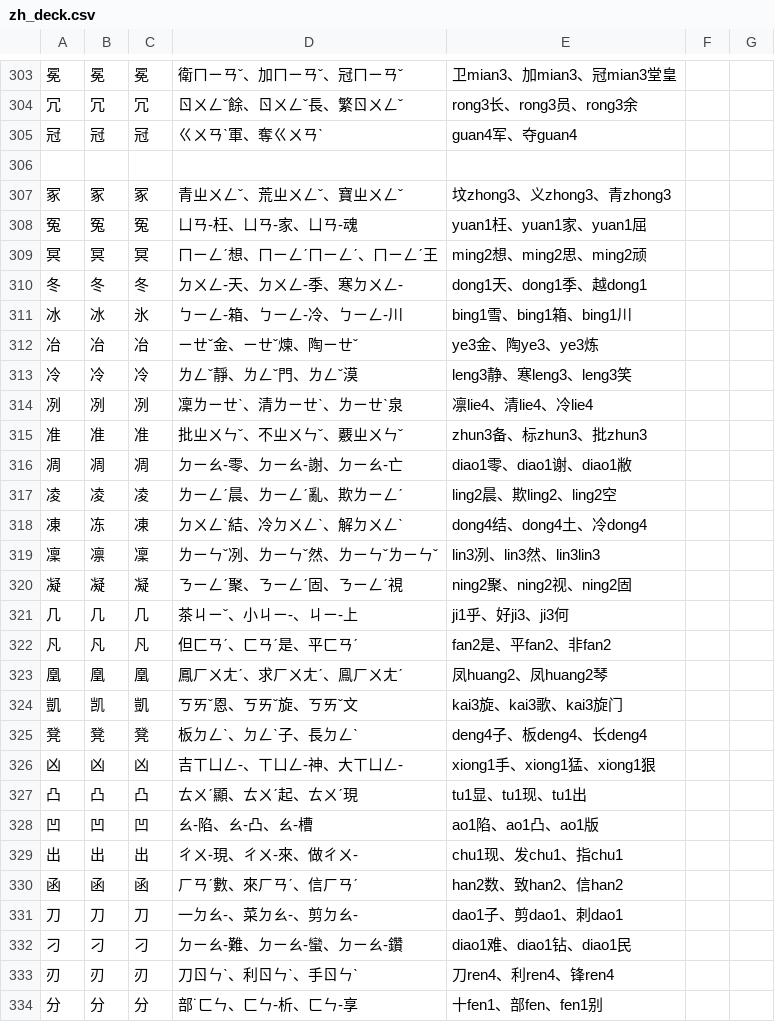
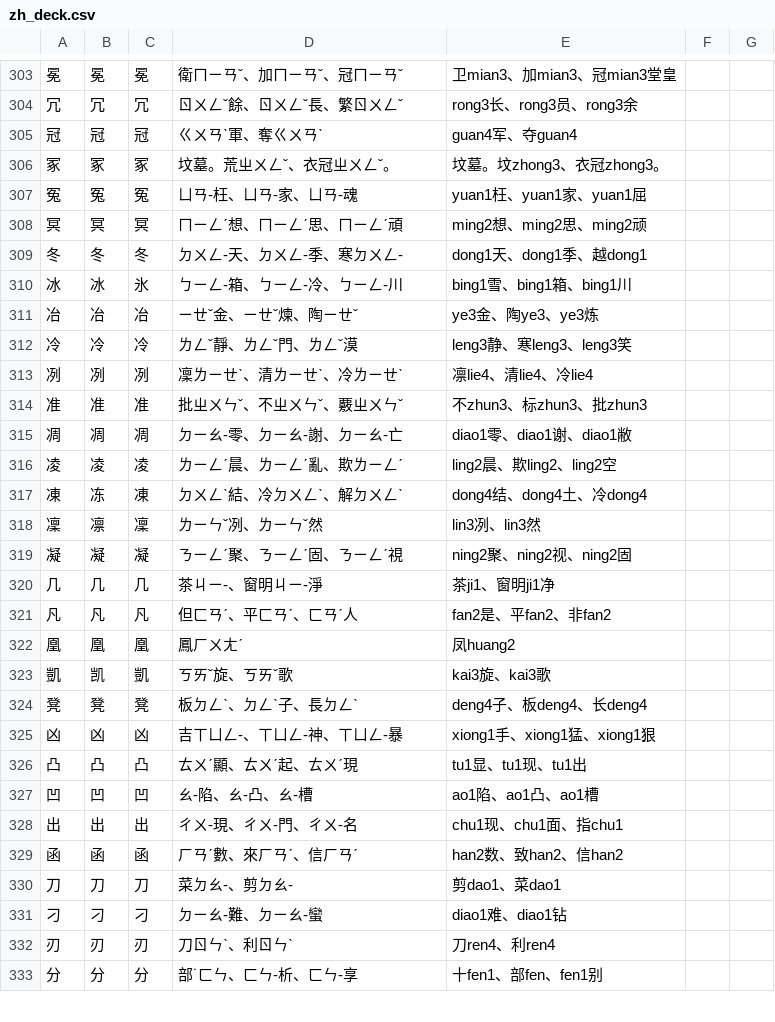
Before and after one commit to chenlin014/learn-to-write, a CSV file: zh_deck.csv, drawn as a sheet; only a part is shown, gaps mark what is left out; the diff covers the shown part only.

```diff
--- a/zh_deck.csv
+++ b/zh_deck.csv
@@ -305,6 +305,5 @@
 冠,冠,冠,ㄍㄨㄢˋ軍、奪ㄍㄨㄢˋ,guan4军、夺guan4
-
-冢,冢,冢,青ㄓㄨㄥˇ、荒ㄓㄨㄥˇ、寶ㄓㄨㄥˇ,坟zhong3、义zhong3、青zhong3
+冢,冢,冢,坟墓。荒ㄓㄨㄥˇ、衣冠ㄓㄨㄥˇ。,坟墓。坟zhong3、衣冠zhong3。
 冤,冤,冤,ㄩㄢ-枉、ㄩㄢ-家、ㄩㄢ-魂,yuan1枉、yuan1家、yuan1屈
-冥,冥,冥,ㄇㄧㄥˊ想、ㄇㄧㄥˊㄇㄧㄥˊ、ㄇㄧㄥˊ王,ming2想、ming2思、ming2顽
+冥,冥,冥,ㄇㄧㄥˊ想、ㄇㄧㄥˊ思、ㄇㄧㄥˊ頑,ming2想、ming2思、ming2顽
 冬,冬,冬,ㄉㄨㄥ-天、ㄉㄨㄥ-季、寒ㄉㄨㄥ-,dong1天、dong1季、越dong1
@@ -313,4 +312,4 @@
 冷,冷,冷,ㄌㄥˇ靜、ㄌㄥˇ門、ㄌㄥˇ漠,leng3静、寒leng3、leng3笑
-冽,冽,冽,凜ㄌㄧㄝˋ、清ㄌㄧㄝˋ、ㄌㄧㄝˋ泉,凛lie4、清lie4、冷lie4
-准,准,准,批ㄓㄨㄣˇ、不ㄓㄨㄣˇ、覈ㄓㄨㄣˇ,zhun3备、标zhun3、批zhun3
+冽,冽,冽,凜ㄌㄧㄝˋ、清ㄌㄧㄝˋ、冷ㄌㄧㄝˋ,凛lie4、清lie4、冷lie4
+准,准,准,批ㄓㄨㄣˇ、不ㄓㄨㄣˇ、覈ㄓㄨㄣˇ,不zhun3、标zhun3、批zhun3
 凋,凋,凋,ㄉㄧㄠ-零、ㄉㄧㄠ-謝、ㄉㄧㄠ-亡,diao1零、diao1谢、diao1敝
@@ -318,17 +317,17 @@
 凍,冻,凍,ㄉㄨㄥˋ結、冷ㄉㄨㄥˋ、解ㄉㄨㄥˋ,dong4结、dong4土、冷dong4
-凜,凛,凜,ㄌㄧㄣˇ冽、ㄌㄧㄣˇ然、ㄌㄧㄣˇㄌㄧㄣˇ,lin3冽、lin3然、lin3lin3
+凜,凛,凜,ㄌㄧㄣˇ冽、ㄌㄧㄣˇ然,lin3冽、lin3然
 凝,凝,凝,ㄋㄧㄥˊ聚、ㄋㄧㄥˊ固、ㄋㄧㄥˊ視,ning2聚、ning2视、ning2固
-几,几,几,茶ㄐㄧˇ、小ㄐㄧ-、ㄐㄧ-上,ji1乎、好ji3、ji3何
-凡,凡,凡,但ㄈㄢˊ、ㄈㄢˊ是、平ㄈㄢˊ,fan2是、平fan2、非fan2
-凰,凰,凰,鳳ㄏㄨㄤˊ、求ㄏㄨㄤˊ、鳯ㄏㄨㄤˊ,凤huang2、凤huang2琴
-凱,凯,凱,ㄎㄞˇ恩、ㄎㄞˇ旋、ㄎㄞˇ文,kai3旋、kai3歌、kai3旋门
+几,几,几,茶ㄐㄧ-、窗明ㄐㄧ-淨,茶ji1、窗明ji1净
+凡,凡,凡,但ㄈㄢˊ、平ㄈㄢˊ、ㄈㄢˊ人,fan2是、平fan2、非fan2
+凰,凰,凰,鳳ㄏㄨㄤˊ,凤huang2
+凱,凯,凱,ㄎㄞˇ旋、ㄎㄞˇ歌,kai3旋、kai3歌
 凳,凳,凳,板ㄉㄥˋ、ㄉㄥˋ子、長ㄉㄥˋ,deng4子、板deng4、长deng4
-凶,凶,凶,吉ㄒㄩㄥ-、ㄒㄩㄥ-神、大ㄒㄩㄥ-,xiong1手、xiong1猛、xiong1狠
+凶,凶,凶,吉ㄒㄩㄥ-、ㄒㄩㄥ-神、ㄒㄩㄥ-暴,xiong1手、xiong1猛、xiong1狠
 凸,凸,凸,ㄊㄨˊ顯、ㄊㄨˊ起、ㄊㄨˊ現,tu1显、tu1现、tu1出
-凹,凹,凹,ㄠ-陷、ㄠ-凸、ㄠ-槽,ao1陷、ao1凸、ao1版
-出,出,出,ㄔㄨ-現、ㄔㄨ-來、做ㄔㄨ-,chu1现、发chu1、指chu1
+凹,凹,凹,ㄠ-陷、ㄠ-凸、ㄠ-槽,ao1陷、ao1凸、ao1槽
+出,出,出,ㄔㄨ-現、ㄔㄨ-門、ㄔㄨ-名,chu1现、chu1面、指chu1
 函,函,函,ㄏㄢˊ數、來ㄏㄢˊ、信ㄏㄢˊ,han2数、致han2、信han2
-刀,刀,刀,一ㄉㄠ-、菜ㄉㄠ-、剪ㄉㄠ-,dao1子、剪dao1、刺dao1
-刁,刁,刁,ㄉㄧㄠ-難、ㄉㄧㄠ-蠻、ㄉㄧㄠ-鑽,diao1难、diao1钻、diao1民
-刃,刃,刃,刀ㄖㄣˋ、利ㄖㄣˋ、手ㄖㄣˋ,刀ren4、利ren4、锋ren4
+刀,刀,刀,菜ㄉㄠ-、剪ㄉㄠ-,剪dao1、菜dao1
+刁,刁,刁,ㄉㄧㄠ-難、ㄉㄧㄠ-蠻,diao1难、diao1钻
+刃,刃,刃,刀ㄖㄣˋ、利ㄖㄣˋ,刀ren4、利ren4
 分,分,分,部˙ㄈㄣ、ㄈㄣ-析、ㄈㄣ-享,十fen1、部fen、fen1别
```
Also changed, not shown: 1 added row and 25 edited cells elsewhere in this file, 1 other file.
